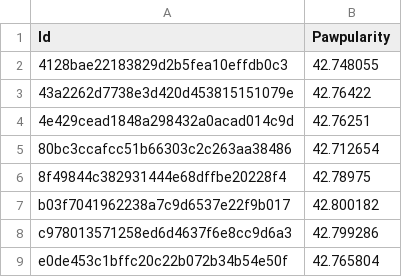
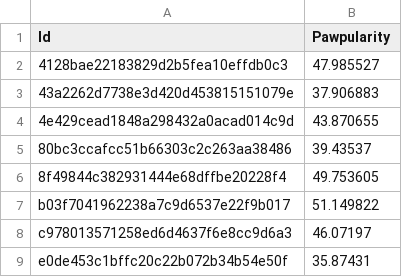
Before and after one commit to ofarrelle/stat441-final-project, a CSV file: final_project/submission.csv, drawn as a sheet.

```diff
--- a/final_project/submission.csv
+++ b/final_project/submission.csv
@@ -1,9 +1,9 @@
 Id,Pawpularity
-4128bae22183829d2b5fea10effdb0c3,42.748055
-43a2262d7738e3d420d453815151079e,42.76422
-4e429cead1848a298432a0acad014c9d,42.76251
-80bc3ccafcc51b66303c2c263aa38486,42.712654
-8f49844c382931444e68dffbe20228f4,42.78975
-b03f7041962238a7c9d6537e22f9b017,42.800182
-c978013571258ed6d4637f6e8cc9d6a3,42.799286
-e0de453c1bffc20c22b072b34b54e50f,42.765804
+4128bae22183829d2b5fea10effdb0c3,47.985527
+43a2262d7738e3d420d453815151079e,37.906883
+4e429cead1848a298432a0acad014c9d,43.870655
+80bc3ccafcc51b66303c2c263aa38486,39.43537
+8f49844c382931444e68dffbe20228f4,49.753605
+b03f7041962238a7c9d6537e22f9b017,51.149822
+c978013571258ed6d4637f6e8cc9d6a3,46.07197
+e0de453c1bffc20c22b072b34b54e50f,35.87431
```
Also changed, not shown: 1 other file.
